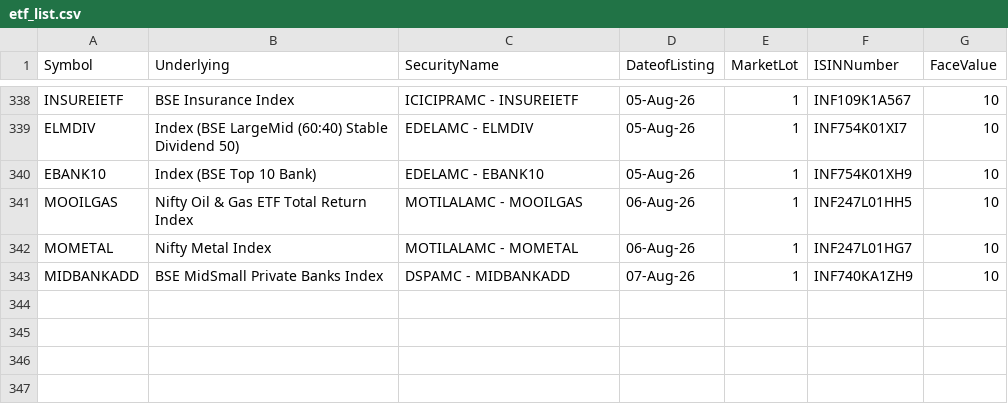
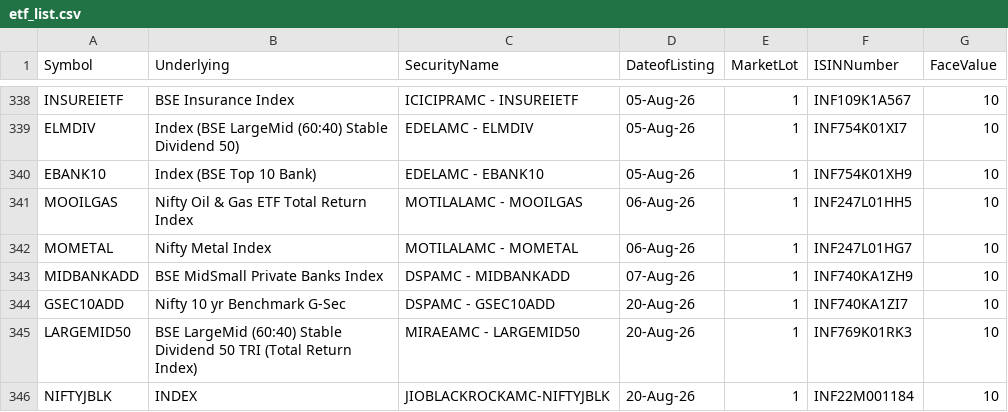
Before and after one commit to vedantabhadani2320-dev/breakout-terminal, a CSV file: data/etf_list.csv, drawn as a sheet; only a part is shown, gaps mark what is left out; the diff names each change by its address in the sheet, - before the commit and + after, or states it on an @@ line.

```diff
--- a/data/etf_list.csv
+++ b/data/etf_list.csv
+row 344: GSEC10ADD | Nifty 10 yr Benchmark G-Sec | DSPAMC - GSEC10ADD | 20-Aug-26 | 1 | INF740KA1ZI7 | 10
+row 345: LARGEMID50 | BSE LargeMid (60:40) Stable Dividend 50 TRI (Total Return Index) | MIRAEAMC - LARGEMID50 | 20-Aug-26 | 1 | INF769K01RK3 | 10
+row 346: NIFTYJBLK | INDEX | JIOBLACKROCKAMC-NIFTYJBLK | 20-Aug-26 | 1 | INF22M001184 | 10
```
Also changed, not shown: data/bhavcopy.csv, 3 other files.
